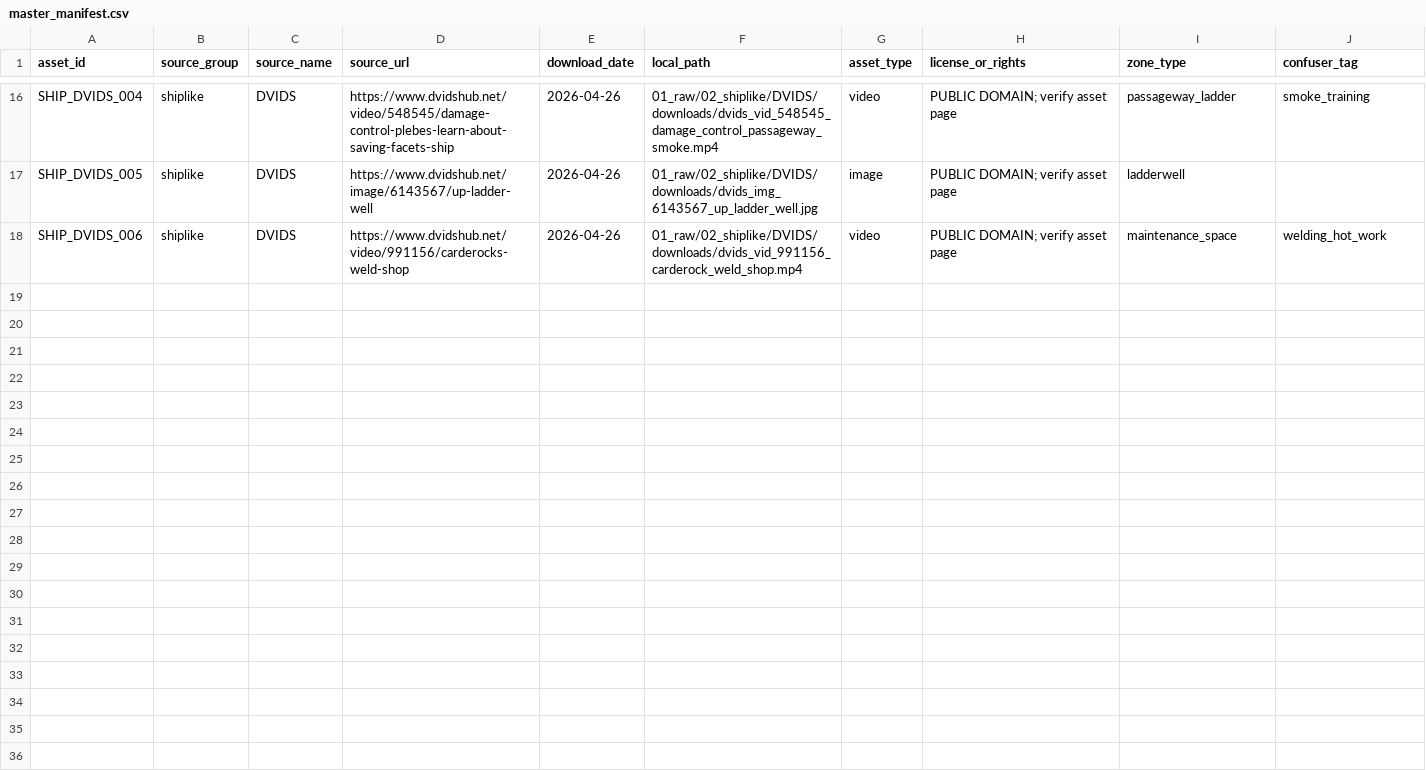
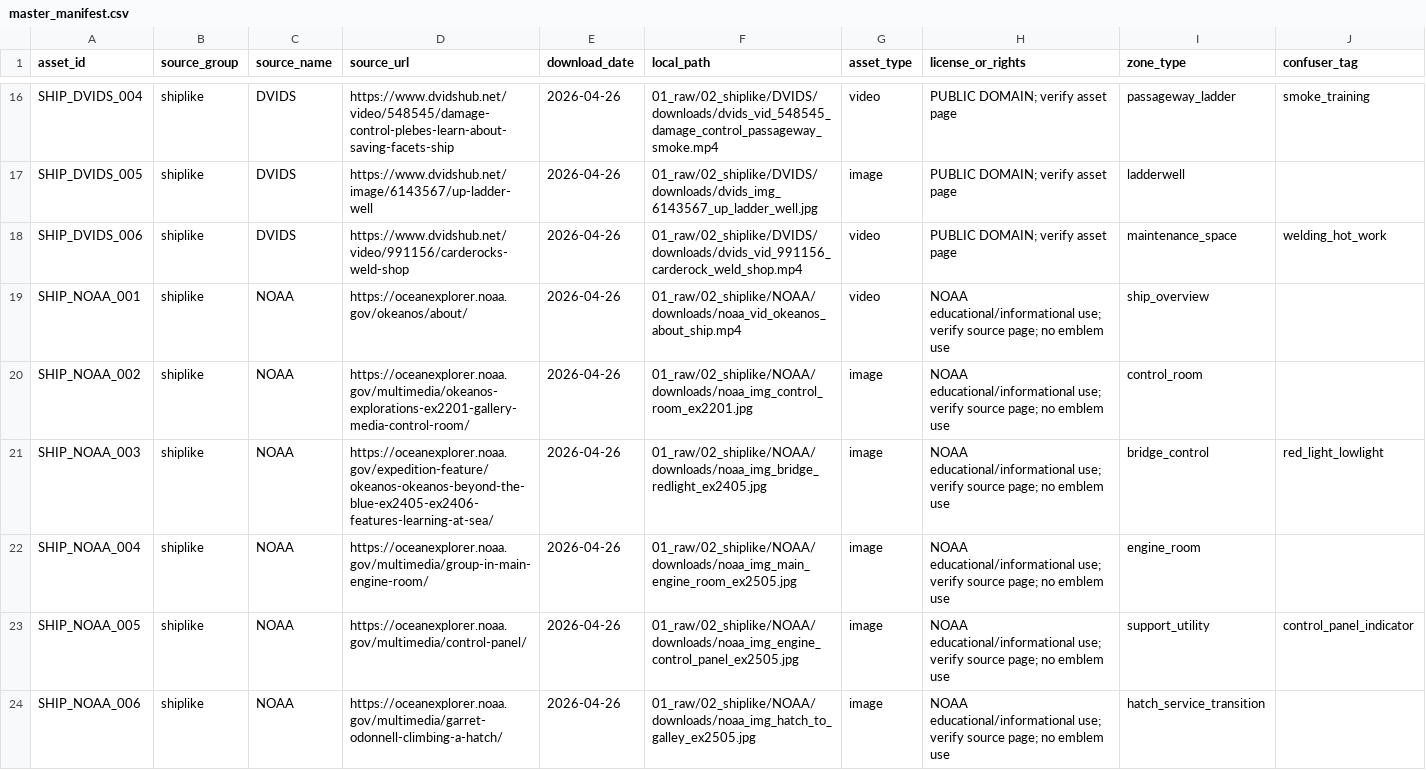
Before and after one commit to ybuser/shipdc_ai, a CSV file: 02_processed/manifests/master_manifest.csv, drawn as a sheet; only a part is shown, gaps mark what is left out; rows hold the shown columns only; the diff names each change by its address in the sheet, - before the commit and + after, or states it on an @@ line.

Commit message:
data: register NOAA starter pack batch A

```diff
--- a/02_processed/manifests/master_manifest.csv
+++ b/02_processed/manifests/master_manifest.csv
+row 19: SHIP_NOAA_001 | shiplike | NOAA | https://oceanexplorer.noaa.gov/okeanos/about/ | 2026-04-26 | 01_raw/02_shiplike/NOAA/downloads/noaa_vid_okeanos_about_ship.mp4 | video | NOAA educational/informational use; verify source page; no emblem use | ship_overview
+row 20: SHIP_NOAA_002 | shiplike | NOAA | https://oceanexplorer.noaa.gov/multimedia/okeanos-explorations-ex2201-gallery-media-control-room/ | 2026-04-26 | 01_raw/02_shiplike/NOAA/downloads/noaa_img_control_room_ex2201.jpg | image | NOAA educational/informational use; verify source page; no emblem use | control_room
+row 21: SHIP_NOAA_003 | shiplike | NOAA | https://oceanexplorer.noaa.gov/expedition-feature/okeanos-okeanos-beyond-the-blue-ex2405-ex2406-features-learning-at-sea/ | 2026-04-26 | 01_raw/02_shiplike/NOAA/downloads/noaa_img_bridge_redlight_ex2405.jpg | image | NOAA educational/informational use; verify source page; no emblem use | bridge_control | red_light_lowlight
+row 22: SHIP_NOAA_004 | shiplike | NOAA | https://oceanexplorer.noaa.gov/multimedia/group-in-main-engine-room/ | 2026-04-26 | 01_raw/02_shiplike/NOAA/downloads/noaa_img_main_engine_room_ex2505.jpg | image | NOAA educational/informational use; verify source page; no emblem use | engine_room
+row 23: SHIP_NOAA_005 | shiplike | NOAA | https://oceanexplorer.noaa.gov/multimedia/control-panel/ | 2026-04-26 | 01_raw/02_shiplike/NOAA/downloads/noaa_img_engine_control_panel_ex2505.jpg | image | NOAA educational/informational use; verify source page; no emblem use | support_utility | control_panel_indicator
+row 24: SHIP_NOAA_006 | shiplike | NOAA | https://oceanexplorer.noaa.gov/multimedia/garret-odonnell-climbing-a-hatch/ | 2026-04-26 | 01_raw/02_shiplike/NOAA/downloads/noaa_img_hatch_to_galley_ex2505.jpg | image | NOAA educational/informational use; verify source page; no emblem use | hatch_service_transition
```
